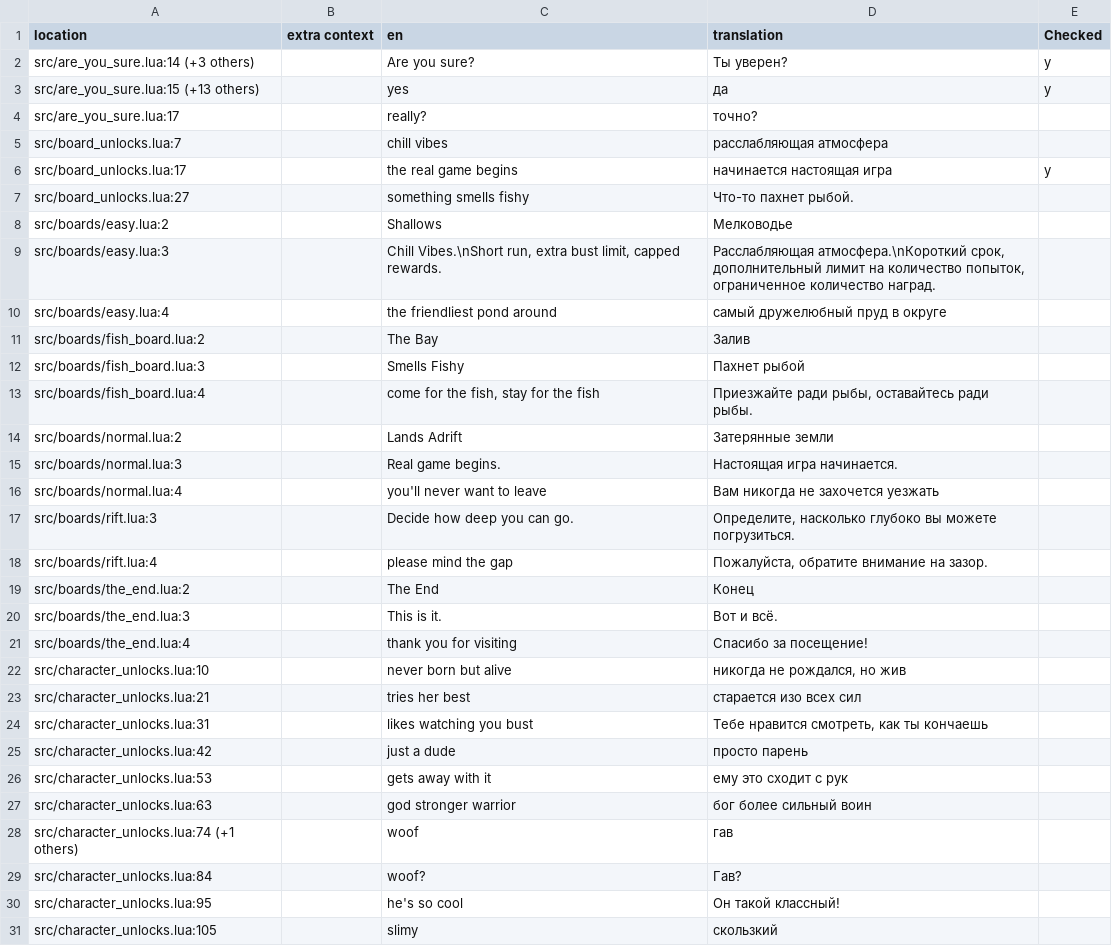
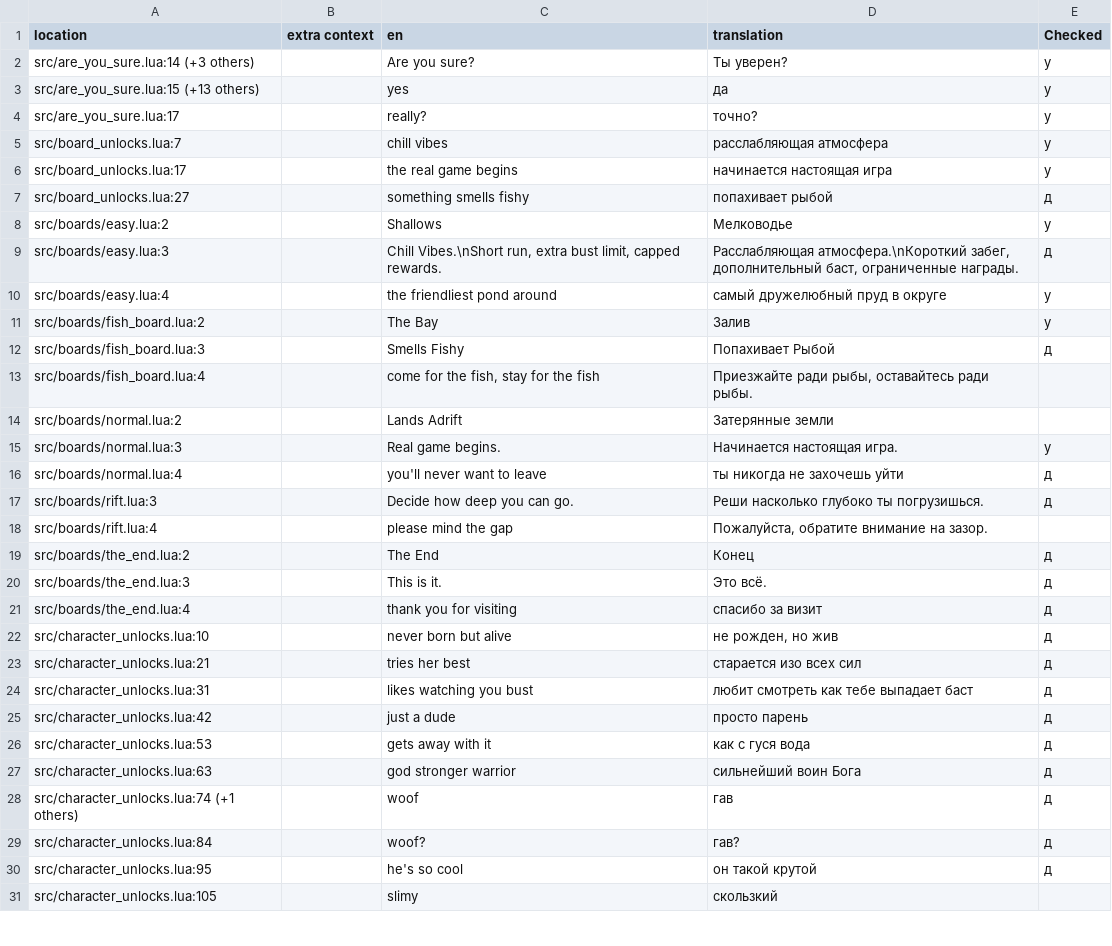
Before and after one commit to mikachelya/dhne-translation-ru, a TSV file: ru.tsv, drawn as a sheet; only a part is shown; the diff covers the shown part only.

```diff
--- a/ru.tsv
+++ b/ru.tsv
@@ -3,29 +3,29 @@ src/are_you_sure.lua:14 (+3 others)		Are you sure?	Ты уверен?	y
 src/are_you_sure.lua:15 (+13 others)		yes	да	y
-src/are_you_sure.lua:17		really?	точно?	
-src/board_unlocks.lua:7		chill vibes	расслабляющая атмосфера	
+src/are_you_sure.lua:17		really?	точно?	y
+src/board_unlocks.lua:7		chill vibes	расслабляющая атмосфера	y
 src/board_unlocks.lua:17		the real game begins	начинается настоящая игра	y
-src/board_unlocks.lua:27		something smells fishy	Что-то пахнет рыбой.	
-src/boards/easy.lua:2		Shallows	Мелководье	
-src/boards/easy.lua:3		Chill Vibes.\nShort run, extra bust limit, capped rewards.	Расслабляющая атмосфера.\nКороткий срок, дополнительный лимит на количество попыток, ограниченное количество наград.	
-src/boards/easy.lua:4		the friendliest pond around	самый дружелюбный пруд в округе	
-src/boards/fish_board.lua:2		The Bay	Залив	
-src/boards/fish_board.lua:3		Smells Fishy	Пахнет рыбой	
+src/board_unlocks.lua:27		something smells fishy	попахивает рыбой	д
+src/boards/easy.lua:2		Shallows	Мелководье	y
+src/boards/easy.lua:3		Chill Vibes.\nShort run, extra bust limit, capped rewards.	Расслабляющая атмосфера.\nКороткий забег, дополнительный баст, ограниченные награды.	д
+src/boards/easy.lua:4		the friendliest pond around	самый дружелюбный пруд в округе	y
+src/boards/fish_board.lua:2		The Bay	Залив	y
+src/boards/fish_board.lua:3		Smells Fishy	Попахивает Рыбой	д
 src/boards/fish_board.lua:4		come for the fish, stay for the fish	Приезжайте ради рыбы, оставайтесь ради рыбы.	
 src/boards/normal.lua:2		Lands Adrift	Затерянные земли	
-src/boards/normal.lua:3		Real game begins.	Настоящая игра начинается.	
-src/boards/normal.lua:4		you'll never want to leave	Вам никогда не захочется уезжать	
-src/boards/rift.lua:3		Decide how deep you can go.	Определите, насколько глубоко вы можете погрузиться.	
+src/boards/normal.lua:3		Real game begins.	Начинается настоящая игра.	y
+src/boards/normal.lua:4		you'll never want to leave	ты никогда не захочешь уйти	д
+src/boards/rift.lua:3		Decide how deep you can go.	Реши насколько глубоко ты погрузишься.	д
 src/boards/rift.lua:4		please mind the gap	Пожалуйста, обратите внимание на зазор.	
-src/boards/the_end.lua:2		The End	Конец	
-src/boards/the_end.lua:3		This is it.	Вот и всё.	
-src/boards/the_end.lua:4		thank you for visiting	Спасибо за посещение!	
-src/character_unlocks.lua:10		never born but alive	никогда не рождался, но жив	
-src/character_unlocks.lua:21		tries her best	старается изо всех сил	
-src/character_unlocks.lua:31		likes watching you bust	Тебе нравится смотреть, как ты кончаешь	
-src/character_unlocks.lua:42		just a dude	просто парень	
-src/character_unlocks.lua:53		gets away with it	ему это сходит с рук	
-src/character_unlocks.lua:63		god stronger warrior	бог более сильный воин	
-src/character_unlocks.lua:74 (+1 others)		woof	гав	
-src/character_unlocks.lua:84		woof?	Гав?	
-src/character_unlocks.lua:95		he's so cool	Он такой классный!	
+src/boards/the_end.lua:2		The End	Конец	д
+src/boards/the_end.lua:3		This is it.	Это всё.	д
+src/boards/the_end.lua:4		thank you for visiting	спасибо за визит	д
+src/character_unlocks.lua:10		never born but alive	не рожден, но жив	д
+src/character_unlocks.lua:21		tries her best	старается изо всех сил	д
+src/character_unlocks.lua:31		likes watching you bust	любит смотреть как тебе выпадает баст	д
+src/character_unlocks.lua:42		just a dude	просто парень	д
+src/character_unlocks.lua:53		gets away with it	как с гуся вода	д
+src/character_unlocks.lua:63		god stronger warrior	сильнейший воин Бога	д
+src/character_unlocks.lua:74 (+1 others)		woof	гав	д
+src/character_unlocks.lua:84		woof?	гав?	д
+src/character_unlocks.lua:95		he's so cool	он такой крутой	д
 src/character_unlocks.lua:105		slimy	скользкий	
```
Also changed, not shown: 155 edited cells elsewhere in this file, 1 other file.
